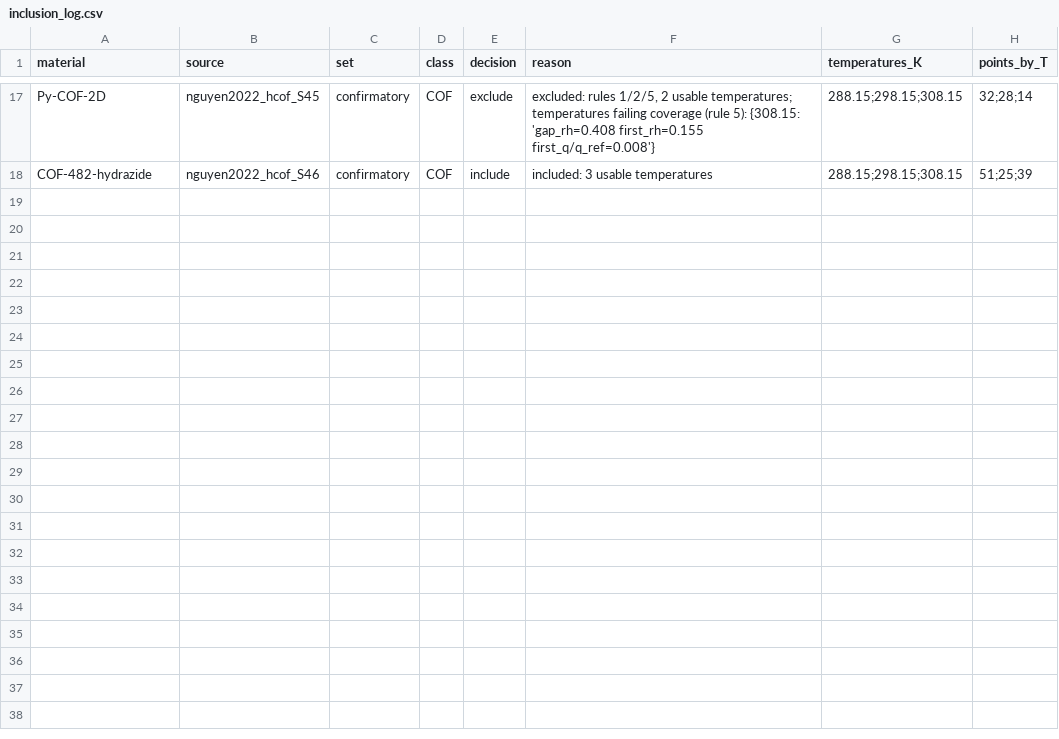
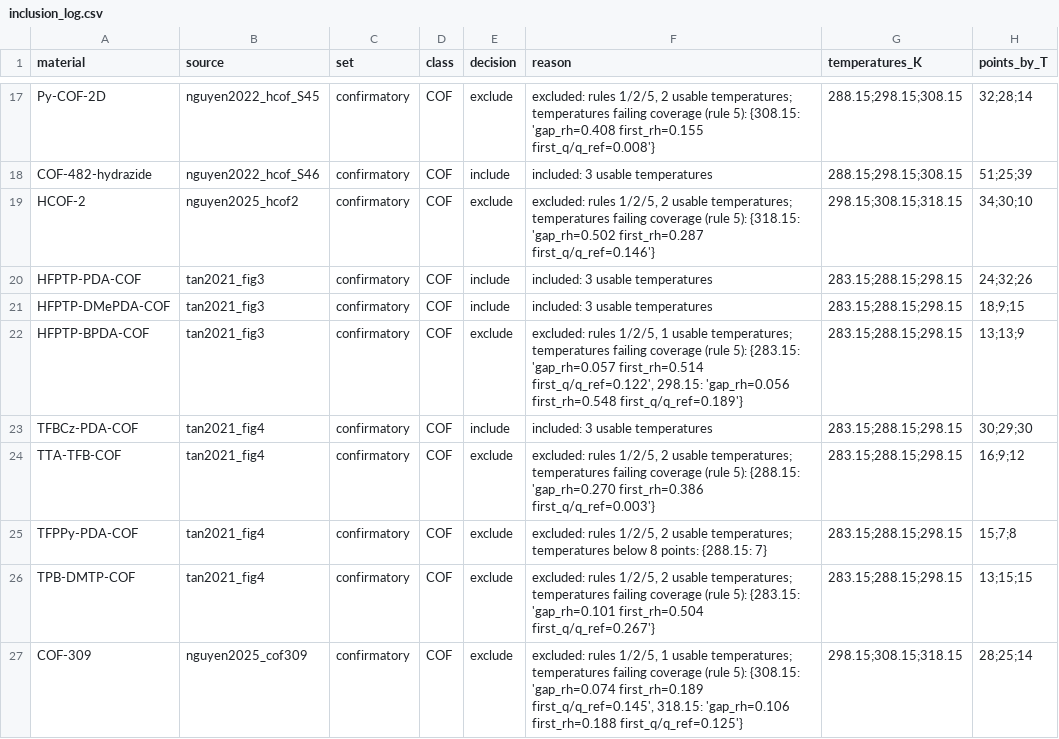
Before and after one commit to abdulhamidbatayhi123/ai-isotherm-thermo, a CSV file: data/inclusion_log.csv, drawn as a sheet; only a part is shown, gaps mark what is left out.

```diff
--- a/data/inclusion_log.csv
+++ b/data/inclusion_log.csv
@@ -18 +18,10 @@ Py-COF-2D,nguyen2022_hcof_S45,confirmatory,COF,exclude,"excluded: rules 1/2/5, 2
 COF-482-hydrazide,nguyen2022_hcof_S46,confirmatory,COF,include,included: 3 usable temperatures,288.15;298.15;308.15,51;25;39
+HCOF-2,nguyen2025_hcof2,confirmatory,COF,exclude,"excluded: rules 1/2/5, 2 usable temperatures; temperatures failing coverage (rule 5): {318.15: 'gap_rh=0.502 first_rh=0.287 first_q/q_ref=0.146'}",298.15;308.15;318.15,34;30;10
+HFPTP-PDA-COF,tan2021_fig3,confirmatory,COF,include,included: 3 usable temperatures,283.15;288.15;298.15,24;32;26
+HFPTP-DMePDA-COF,tan2021_fig3,confirmatory,COF,include,included: 3 usable temperatures,283.15;288.15;298.15,18;9;15
+HFPTP-BPDA-COF,tan2021_fig3,confirmatory,COF,exclude,"excluded: rules 1/2/5, 1 usable temperatures; temperatures failing coverage (rule 5): {283.15: 'gap_rh=0.057 first_rh=0.514 first_q/q_ref=0.122', 298.15: 'gap_rh=0.056 first_rh=0.548 first_q/q_ref=0.189'}",283.15;288.15;298.15,13;13;9
+TFBCz-PDA-COF,tan2021_fig4,confirmatory,COF,include,included: 3 usable temperatures,283.15;288.15;298.15,30;29;30
+TTA-TFB-COF,tan2021_fig4,confirmatory,COF,exclude,"excluded: rules 1/2/5, 2 usable temperatures; temperatures failing coverage (rule 5): {288.15: 'gap_rh=0.270 first_rh=0.386 first_q/q_ref=0.003'}",283.15;288.15;298.15,16;9;12
+TFPPy-PDA-COF,tan2021_fig4,confirmatory,COF,exclude,"excluded: rules 1/2/5, 2 usable temperatures; temperatures below 8 points: {288.15: 7}",283.15;288.15;298.15,15;7;8
+TPB-DMTP-COF,tan2021_fig4,confirmatory,COF,exclude,"excluded: rules 1/2/5, 2 usable temperatures; temperatures failing coverage (rule 5): {283.15: 'gap_rh=0.101 first_rh=0.504 first_q/q_ref=0.267'}",283.15;288.15;298.15,13;15;15
+COF-309,nguyen2025_cof309,confirmatory,COF,exclude,"excluded: rules 1/2/5, 1 usable temperatures; temperatures failing coverage (rule 5): {308.15: 'gap_rh=0.074 first_rh=0.189 first_q/q_ref=0.145', 318.15: 'gap_rh=0.106 first_rh=0.188 first_q/q_ref=0.125'}",298.15;308.15;318.15,28;25;14
```
Also changed, not shown: 27 other files.
